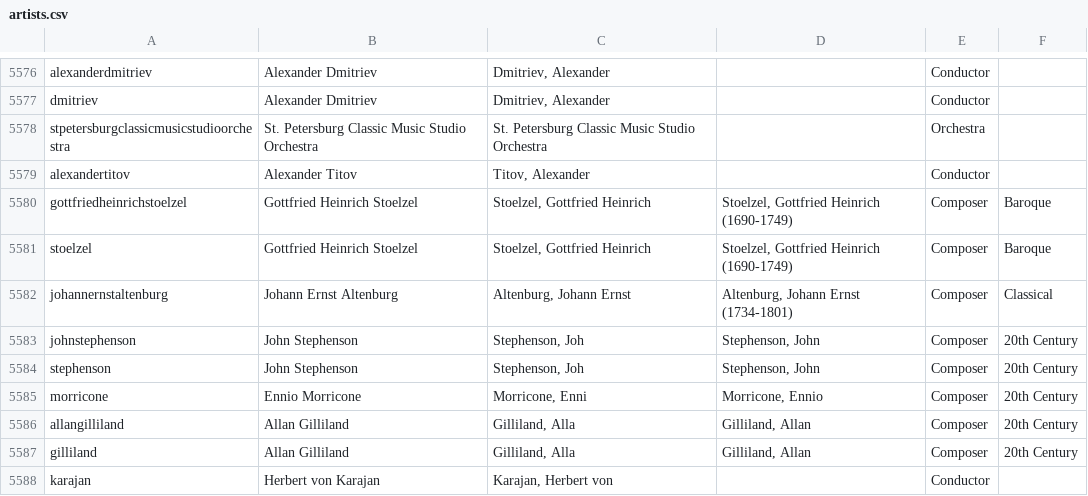
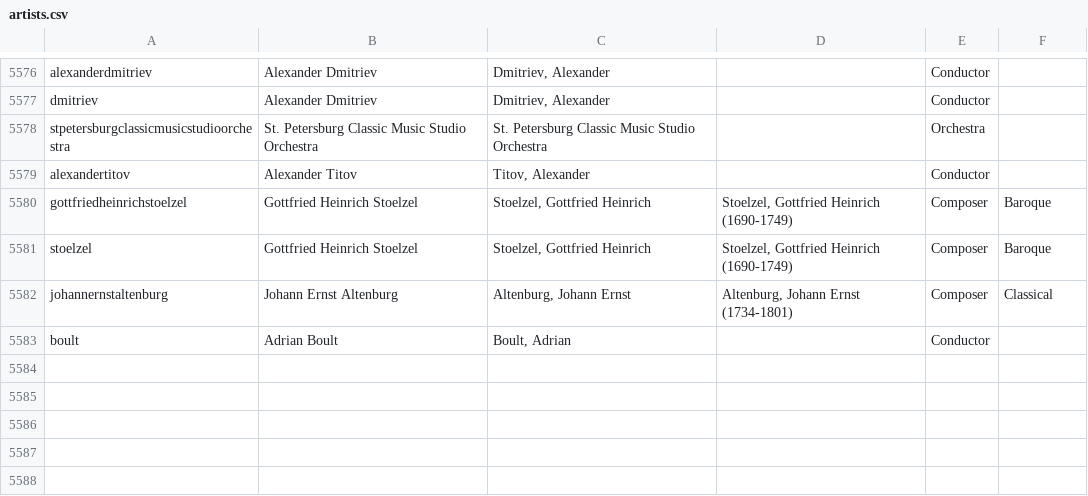
Before and after one commit to dpetit12345/classical_fixes, a CSV file: artists.csv, drawn as a sheet; only a part is shown, gaps mark what is left out.

```diff
--- a/artists.csv
+++ b/artists.csv
@@ -5582,7 +5582,2 @@ stoelzel|Gottfried Heinrich Stoelzel|Stoelzel, Gottfried Heinrich|Stoelzel, Gott
 johannernstaltenburg|Johann Ernst Altenburg|Altenburg, Johann Ernst|Altenburg, Johann Ernst (1734-1801)|Composer|Classical
-johnstephenson|John Stephenson|Stephenson, Joh|Stephenson, John|Composer|20th Century
-stephenson|John Stephenson|Stephenson, Joh|Stephenson, John|Composer|20th Century
-morricone|Ennio Morricone|Morricone, Enni|Morricone, Ennio|Composer|20th Century
-allangilliland|Allan Gilliland|Gilliland, Alla|Gilliland, Allan|Composer|20th Century
-gilliland|Allan Gilliland|Gilliland, Alla|Gilliland, Allan|Composer|20th Century
-karajan|Herbert von Karajan|Karajan, Herbert von||Conductor|
+boult|Adrian Boult|Boult, Adrian||Conductor|
```
Also changed, not shown: 1 other file.
